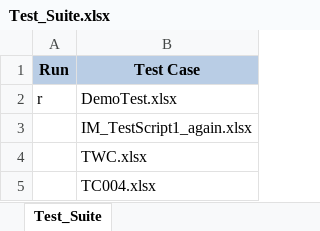
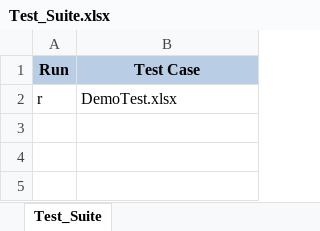
Before and after one commit to open2test/Open2Test_Selenium, an Excel workbook: SampleScript/TestSuite/Test_Suite.xlsx, sheet Test_Suite, drawn as a sheet; values as stored, in another font and other column widths than the file's, no borders; the diff names each change by its address in the sheet, - before the commit and + after, or states it on an @@ line.

```diff
--- a/SampleScript/TestSuite/Test_Suite.xlsx (sheet Test_Suite)
+++ b/SampleScript/TestSuite/Test_Suite.xlsx (sheet Test_Suite)
-row 3:  | IM_TestScript1_again.xlsx
-row 4:  | TWC.xlsx
-row 5:  | TC004.xlsx
```
Also changed, not shown: SampleScript/TestCase/DemoTest.xlsx, SampleScript/TestOR/DemoOR.xlsx, 3 other files.
